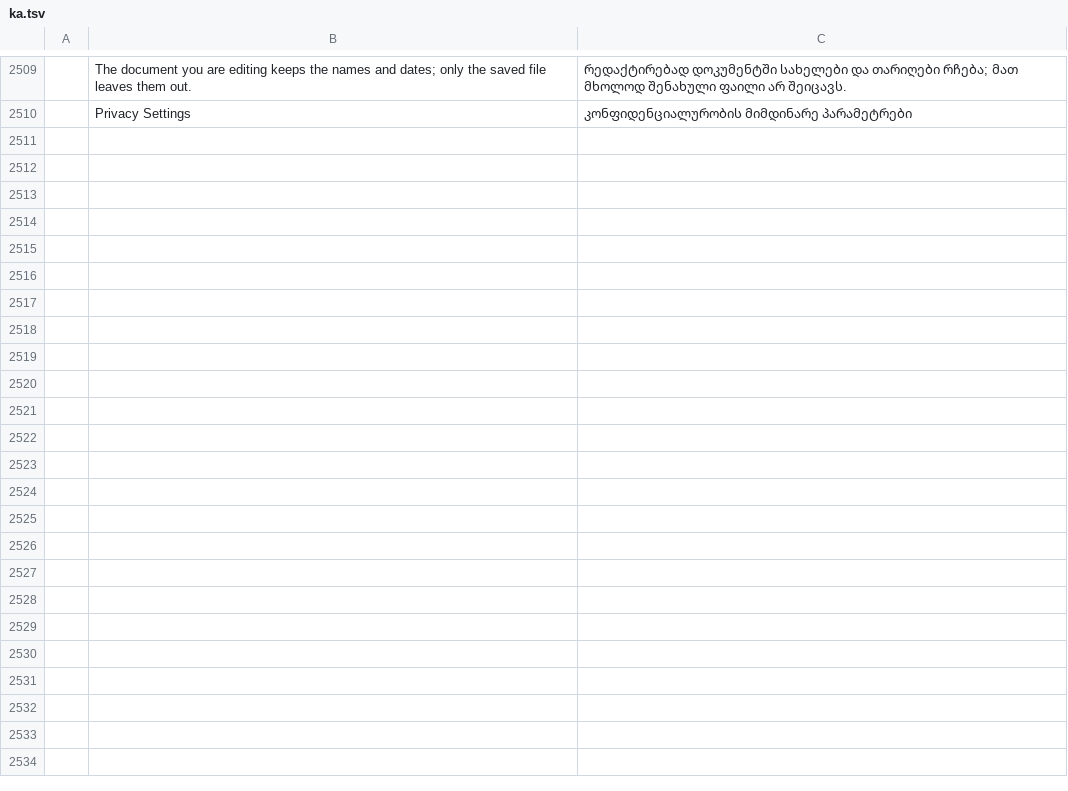
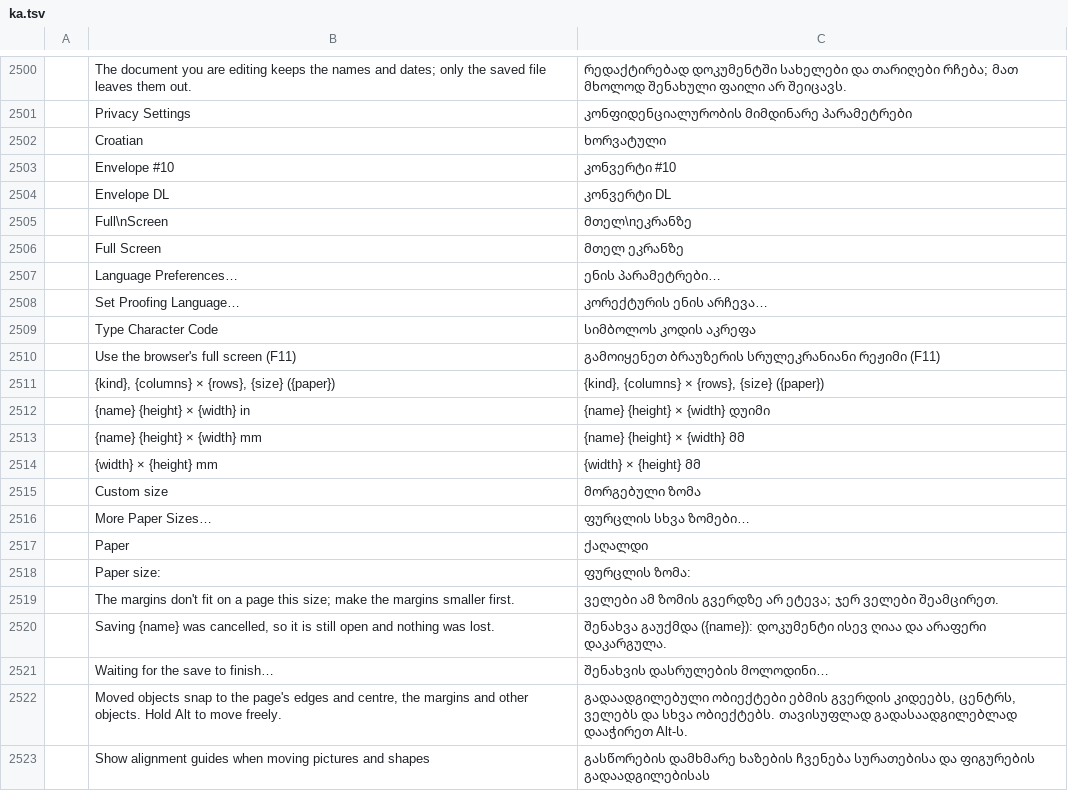
Before and after one commit to Toysoft/wordcraft, a TSV file: crates/ui-egui/src/i18n/ka.tsv, drawn as a sheet; only a part is shown, gaps mark what is left out; the diff covers the shown part only; the diff names each change by its address in the sheet, - before the commit and + after, or states it on an @@ line.

```diff
--- a/crates/ui-egui/src/i18n/ka.tsv
+++ b/crates/ui-egui/src/i18n/ka.tsv
+row 2502:  | Croatian | ხორვატული
+row 2503:  | Envelope #10 | კონვერტი #10
+row 2504:  | Envelope DL | კონვერტი DL
+row 2505:  | Full\nScreen | მთელ\nეკრანზე
+row 2506:  | Full Screen | მთელ ეკრანზე
+row 2507:  | Language Preferences… | ენის პარამეტრები…
+row 2508:  | Set Proofing Language… | კორექტურის ენის არჩევა…
+row 2509:  | Type Character Code | სიმბოლოს კოდის აკრეფა
+row 2510:  | Use the browser's full screen (F11) | გამოიყენეთ ბრაუზერის სრულეკრანიანი რეჟიმი (F11)
+row 2511:  | {kind}, {columns} × {rows}, {size} ({paper}) | {kind}, {columns} × {rows}, {size} ({paper})
+row 2512:  | {name} {height} × {width} in | {name} {height} × {width} დუიმი
+row 2513:  | {name} {height} × {width} mm | {name} {height} × {width} მმ
+row 2514:  | {width} × {height} mm | {width} × {height} მმ
+row 2515:  | Custom size | მორგებული ზომა
+row 2516:  | More Paper Sizes… | ფურცლის სხვა ზომები…
+row 2517:  | Paper | ქაღალდი
+row 2518:  | Paper size: | ფურცლის ზომა:
+row 2519:  | The margins don't fit on a page this size; make the margins smaller first. | ველები ამ ზომის გვერდზე არ ეტევა; ჯერ ველები შეამცირეთ.
+row 2520:  | Saving {name} was cancelled, so it is still open and nothing was lost. | შენახვა გაუქმდა ({name}): დოკუმენტი ისევ ღიაა და არაფერი დაკარგულა.
+row 2521:  | Waiting for the save to finish… | შენახვის დასრულების მოლოდინი…
+row 2522:  | Moved objects snap to the page's edges and centre, the margins and other objects. Hold Alt to move freely. | გადაადგილებული ობიექტები ებმის გვერდის კიდეებს, ცენტრს, ველებს და სხვა ობიექტებს. თავისუფლად გადასაადგილებლად დააჭირეთ Alt-ს.
+row 2523:  | Show alignment guides when moving pictures and shapes | გასწორების დამხმარე ხაზების ჩვენება სურათებისა და ფიგურების გადაადგილებისას
```
Also changed, not shown: 9 removed rows elsewhere in this file.
